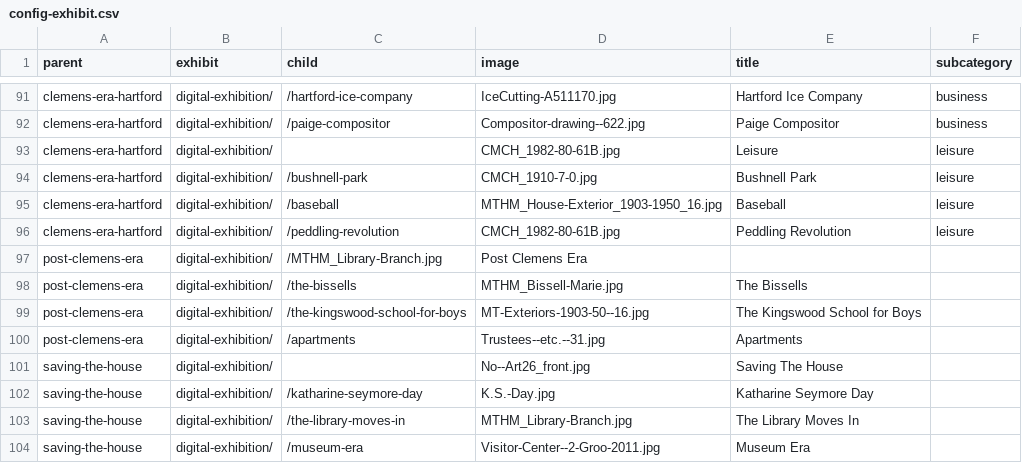
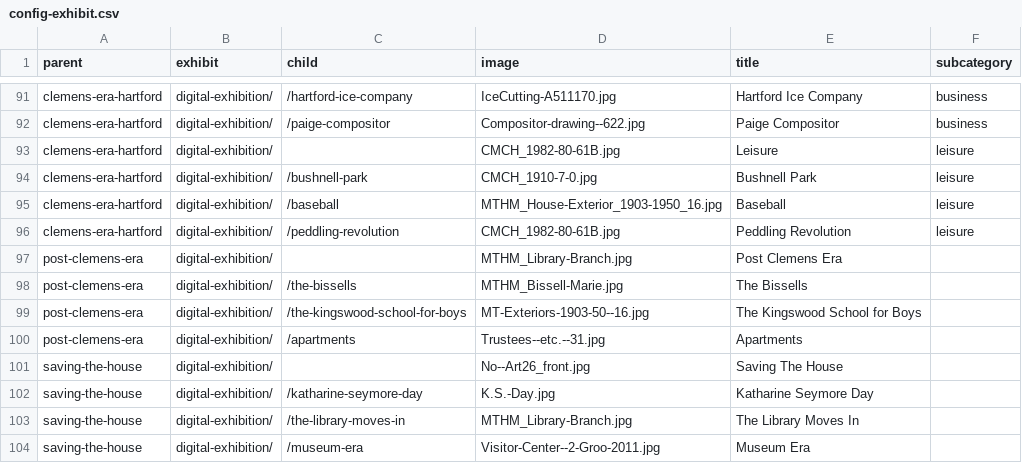
Before and after one commit to marktwainhm/ithappenedinhartford, a CSV file: _data/config-exhibit.csv, drawn as a sheet; only a part is shown, gaps mark what is left out.

Commit message:
Update config-exhibit.csv

```diff
--- a/_data/config-exhibit.csv
+++ b/_data/config-exhibit.csv
@@ -96,3 +96,3 @@ clemens-era-hartford,digital-exhibition/,/baseball,MTHM_House-Exterior_1903-1950
 clemens-era-hartford,digital-exhibition/,/peddling-revolution,CMCH_1982-80-61B.jpg,Peddling Revolution,leisure
-post-clemens-era,digital-exhibition/,/MTHM_Library-Branch.jpg,Post Clemens Era
+post-clemens-era,digital-exhibition/,,MTHM_Library-Branch.jpg,Post Clemens Era
 post-clemens-era,digital-exhibition/,/the-bissells,MTHM_Bissell-Marie.jpg,The Bissells
```
